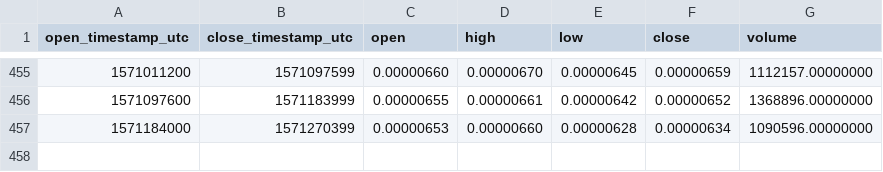
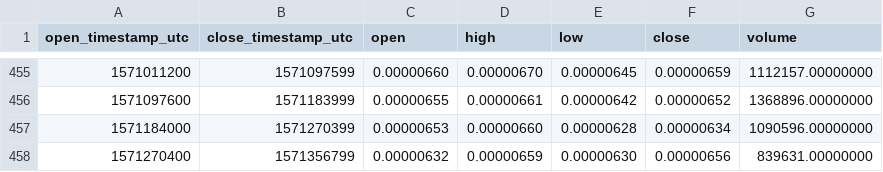
Before and after one commit to cryptobigbro/binance-ARDRBTC, a CSV file: binance-ARDRBTC-1d.csv, drawn as a sheet; only a part is shown, gaps mark what is left out; the diff names each change by its address in the sheet, - before the commit and + after, or states it on an @@ line.

```diff
--- a/binance-ARDRBTC-1d.csv
+++ b/binance-ARDRBTC-1d.csv
+row 458: 1571270400 | 1571356799 | 0.00000632 | 0.00000659 | 0.00000630 | 0.00000656 | 839631.00000000
```
Also changed, not shown: binance-ARDRBTC-1h.csv.
